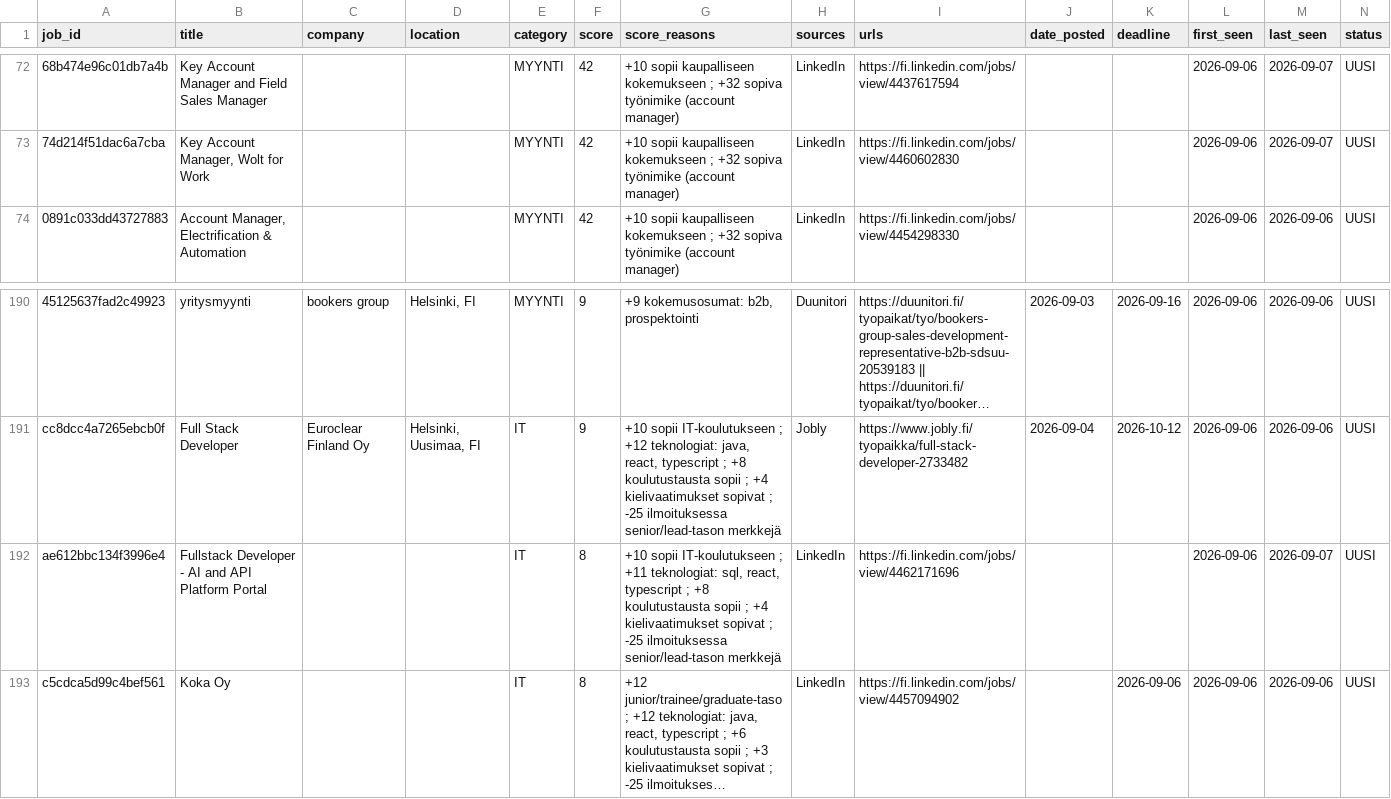
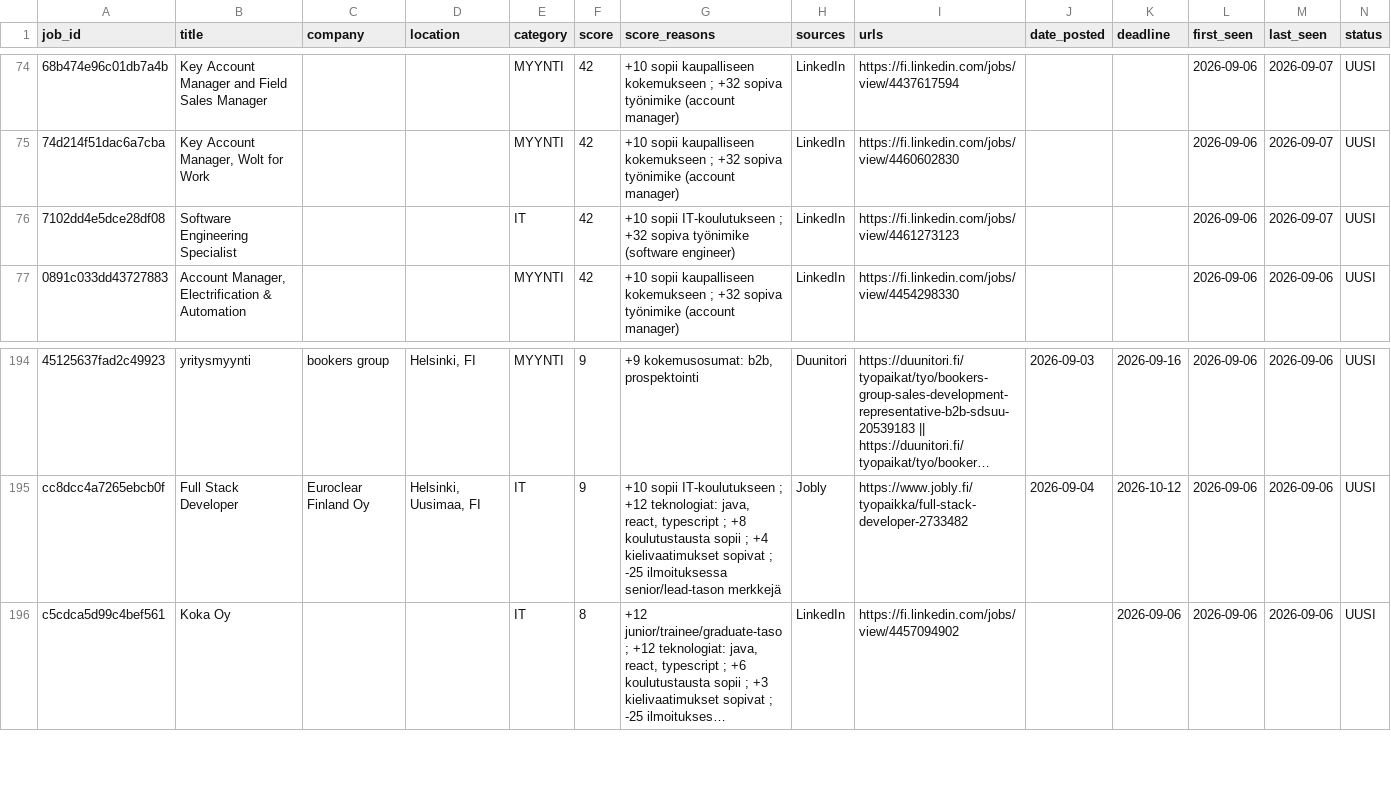
Before and after one commit to JanOlaf1/Job-agent, a CSV file: job_tracker.csv, drawn as a sheet; only a part is shown, gaps mark what is left out; long unchanged cells end in …; removed rows and columns are numbered as before the commit, all else as after; rows hold the shown columns only; the diff covers the shown part only; the diff names each change by its address in the sheet, - before the commit and + after, or states it on an @@ line.

```diff
--- a/job_tracker.csv
+++ b/job_tracker.csv
+row 76: 7102dd4e5dce28df08 | Software Engineering Specialist |  |  | IT | 42 | +10 sopii IT-koulutukseen ; +32 sopiva työnimike (software engineer) | LinkedIn | https://fi.linkedin.com/jobs/view/4461273123 |  |  | 2026-09-06 | 2026-09-07 | UUSI
-row 192: ae612bbc134f3996e4 | Fullstack Developer - AI and API Platform Portal |  |  | IT | 8 | +10 sopii IT-koulutukseen ; +11 teknologiat: sql, react, typescript ; +8 koulutustausta sopii ; +4 kielivaatimukset sopivat ; -25 ilmoituksessa senior/lead-tason merkkejä | LinkedIn | https://fi.linkedin.com/jobs/view/4462171696 |  |  | 2026-09-06 | 2026-09-07 | UUSI
```
Also changed, not shown: 9 added rows and 8 removed rows elsewhere in this file, 2 other files.
